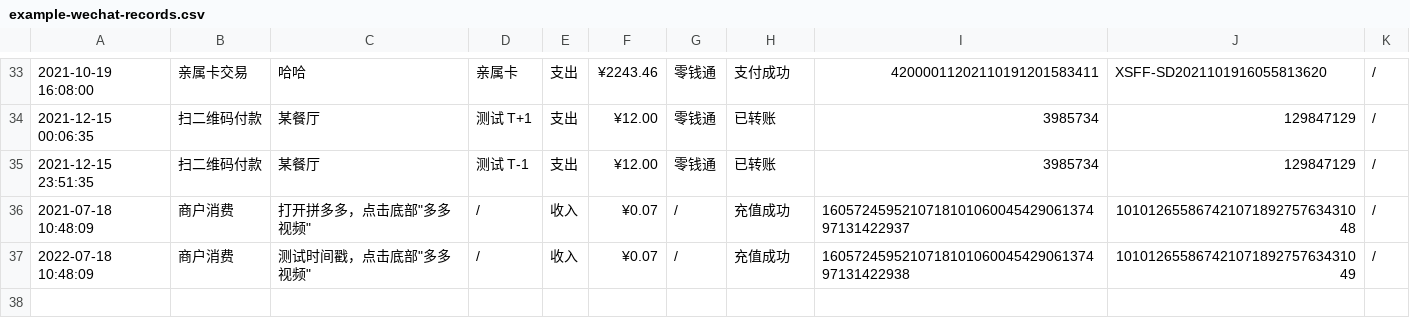
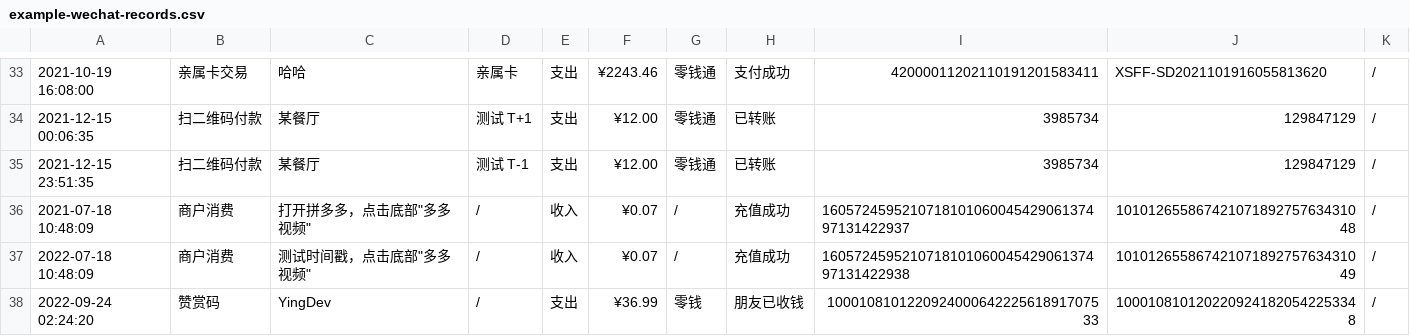
Before and after one commit to deb-sig/double-entry-generator, a CSV file: example/wechat/example-wechat-records.csv, drawn as a sheet; only a part is shown, gaps mark what is left out; the diff names each change by its address in the sheet, - before the commit and + after, or states it on an @@ line.

Commit message:
feat(wechat): support `赞赏码` tx type (#72)
Signed-off-by: Triple-Z <me@triplez.cn>

Signed-off-by: Triple-Z <me@triplez.cn>

```diff
--- a/example/wechat/example-wechat-records.csv
+++ b/example/wechat/example-wechat-records.csv
+row 38: 2022-09-24 02:24:20 | 赞赏码 | YingDev | / | 支出 | ¥36.99 | 零钱 | 朋友已收钱 | 100010810122092400064222561891707533 | 1000108101202209241820542253348 | /
```
Also changed, not shown: 4 other files.
